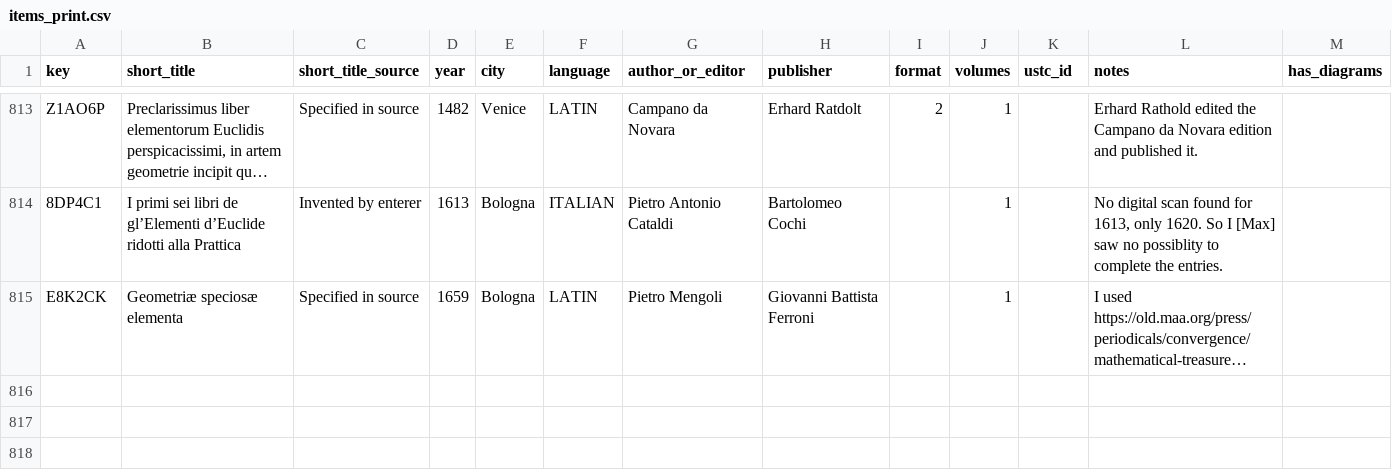
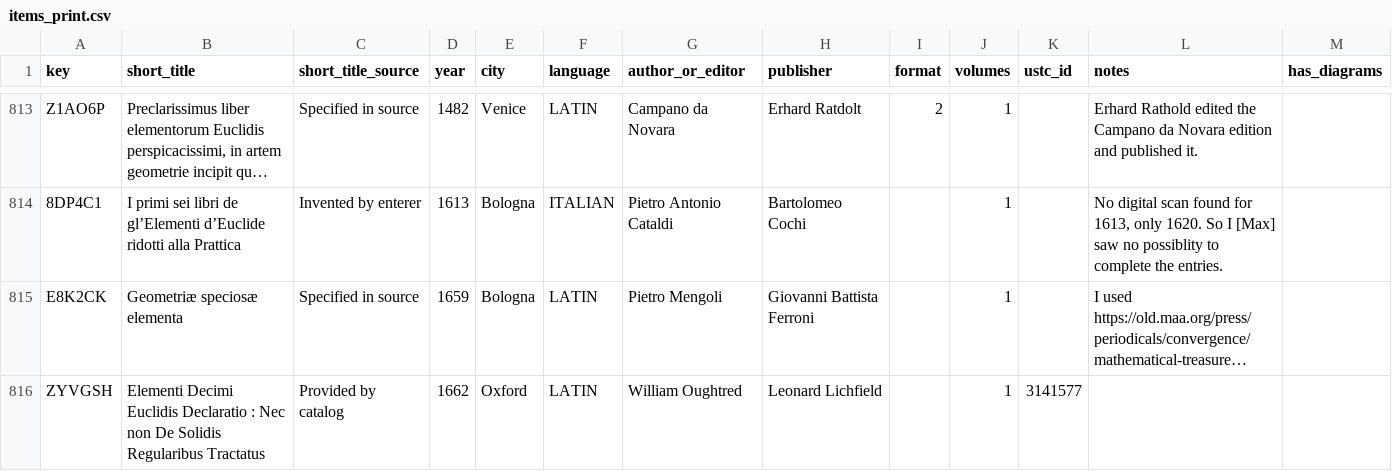
Before and after one commit to Euclides-EM/commentaria-hub, a CSV file: ocrflow/store/items_metadata/items_print.csv, drawn as a sheet; only a part is shown, gaps mark what is left out; long unchanged cells end in …; the diff names each change by its address in the sheet, - before the commit and + after, or states it on an @@ line.

```diff
--- a/ocrflow/store/items_metadata/items_print.csv
+++ b/ocrflow/store/items_metadata/items_print.csv
+row 816: ZYVGSH | Elementi Decimi Euclidis Declaratio : Nec non De Solidis Regularibus Tractatus | Provided by catalog | 1662 | Oxford | LATIN | William Oughtred | Leonard Lichfield |  | 1 | 3141577
```
Also changed, not shown: ocrflow/store/items_metadata/paratext_transcriptions.csv, ocrflow/store/items_metadata/shelfmarks.csv, 2 other files.
